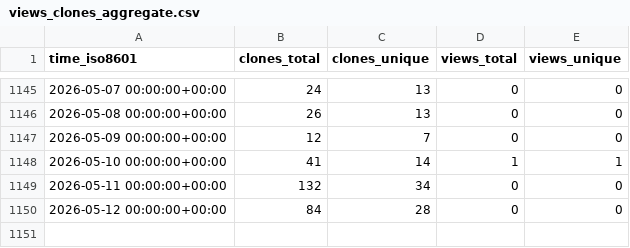
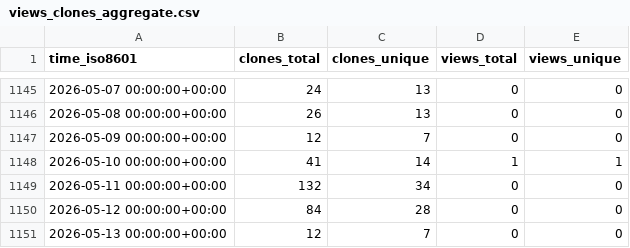
Before and after one commit to EarthSciML/EarthSciData.jl, a CSV file: EarthSciML/EarthSciData.jl/ghrs-data/views_clones_aggregate.csv, drawn as a sheet; only a part is shown, gaps mark what is left out; the diff names each change by its address in the sheet, - before the commit and + after, or states it on an @@ line.

```diff
--- a/EarthSciML/EarthSciData.jl/ghrs-data/views_clones_aggregate.csv
+++ b/EarthSciML/EarthSciData.jl/ghrs-data/views_clones_aggregate.csv
+row 1151: 2026-05-13 00:00:00+00:00 | 12 | 7 | 0 | 0
```
Also changed, not shown: 1 other file.
